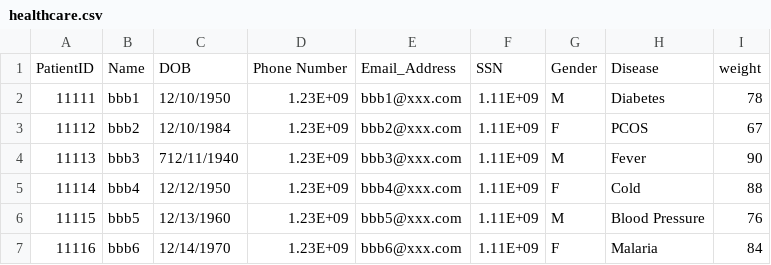
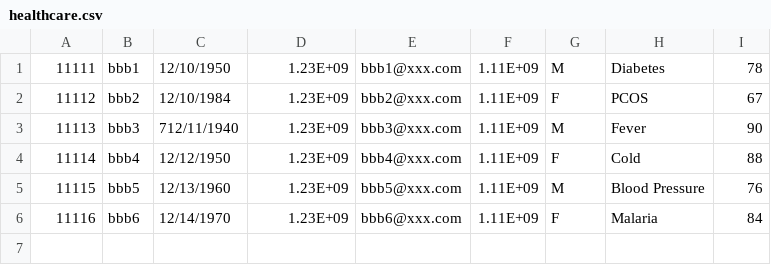
Before and after one commit to beohoang98/bigdata-exercise-lab02, a CSV file: dataset/healthcare.csv, drawn as a sheet; the diff names each change by its address in the sheet, - before the commit and + after, or states it on an @@ line.

```diff
--- a/dataset/healthcare.csv
+++ b/dataset/healthcare.csv
-row 1: PatientID | Name | DOB | Phone Number | Email_Address | SSN | Gender | Disease | weight
```
Also changed, not shown: 8 other files.
